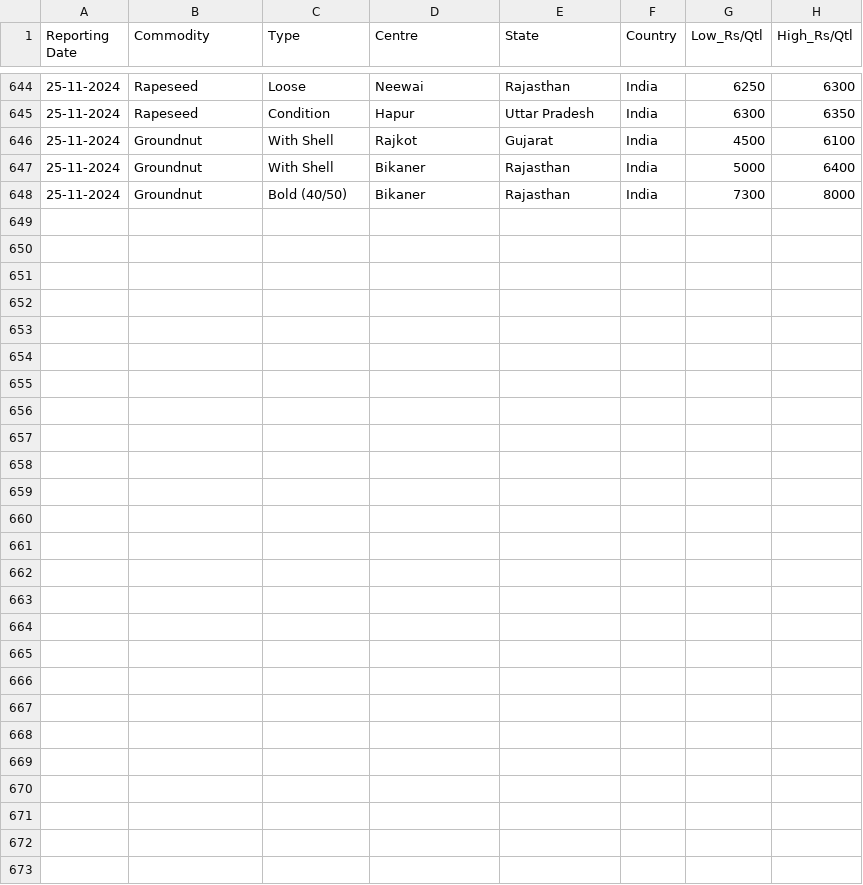
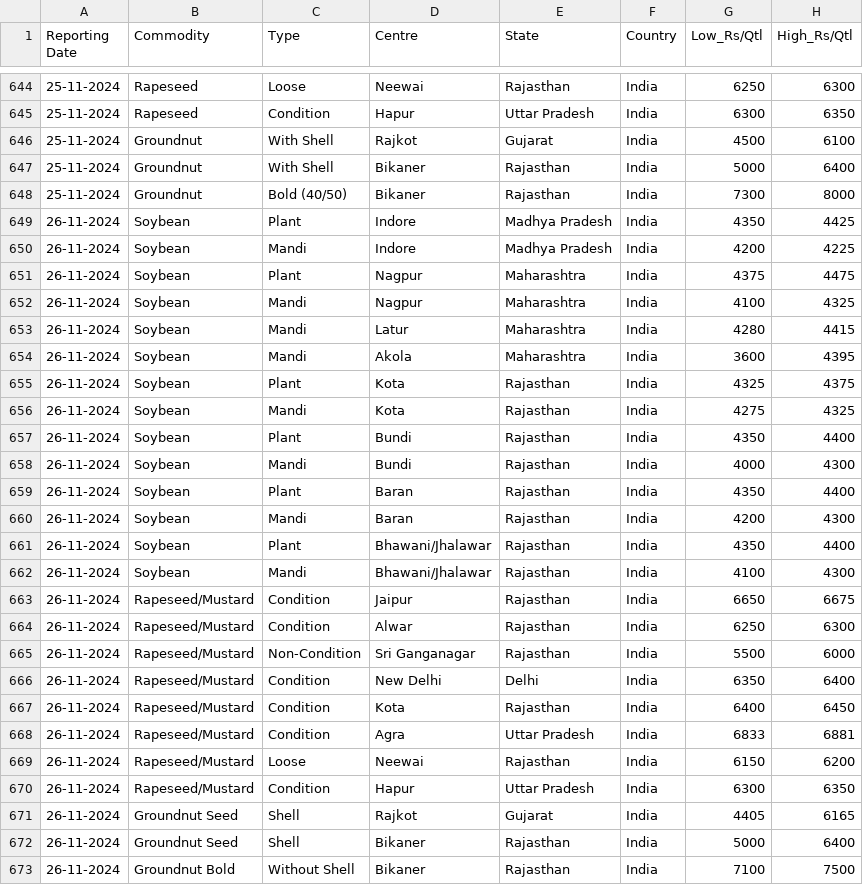
Before and after one commit to arunvithyasegar/Agriwatch-Soya-report, a CSV file: Agmarknet_Price_And_Arrival_Report.csv, drawn as a sheet; only a part is shown, gaps mark what is left out; the diff names each change by its address in the sheet, - before the commit and + after, or states it on an @@ line.

Commit message:
Update Agmarknet_Price_And_Arrival_Report.csv

```diff
--- a/Agmarknet_Price_And_Arrival_Report.csv
+++ b/Agmarknet_Price_And_Arrival_Report.csv
+row 649: 26-11-2024 | Soybean | Plant | Indore | Madhya Pradesh | India | 4350 | 4425
+row 650: 26-11-2024 | Soybean | Mandi | Indore | Madhya Pradesh | India | 4200 | 4225
+row 651: 26-11-2024 | Soybean | Plant | Nagpur | Maharashtra | India | 4375 | 4475
+row 652: 26-11-2024 | Soybean | Mandi | Nagpur | Maharashtra | India | 4100 | 4325
+row 653: 26-11-2024 | Soybean | Mandi | Latur | Maharashtra | India | 4280 | 4415
+row 654: 26-11-2024 | Soybean | Mandi | Akola | Maharashtra | India | 3600 | 4395
+row 655: 26-11-2024 | Soybean | Plant | Kota | Rajasthan | India | 4325 | 4375
+row 656: 26-11-2024 | Soybean | Mandi | Kota | Rajasthan | India | 4275 | 4325
+row 657: 26-11-2024 | Soybean | Plant | Bundi | Rajasthan | India | 4350 | 4400
+row 658: 26-11-2024 | Soybean | Mandi | Bundi | Rajasthan | India | 4000 | 4300
+row 659: 26-11-2024 | Soybean | Plant | Baran | Rajasthan | India | 4350 | 4400
+row 660: 26-11-2024 | Soybean | Mandi | Baran | Rajasthan | India | 4200 | 4300
+row 661: 26-11-2024 | Soybean | Plant | Bhawani/Jhalawar | Rajasthan | India | 4350 | 4400
+row 662: 26-11-2024 | Soybean | Mandi | Bhawani/Jhalawar | Rajasthan | India | 4100 | 4300
+row 663: 26-11-2024 | Rapeseed/Mustard | Condition | Jaipur | Rajasthan | India | 6650 | 6675
+row 664: 26-11-2024 | Rapeseed/Mustard | Condition | Alwar | Rajasthan | India | 6250 | 6300
+row 665: 26-11-2024 | Rapeseed/Mustard | Non-Condition | Sri Ganganagar | Rajasthan | India | 5500 | 6000
+row 666: 26-11-2024 | Rapeseed/Mustard | Condition | New Delhi | Delhi | India | 6350 | 6400
+row 667: 26-11-2024 | Rapeseed/Mustard | Condition | Kota | Rajasthan | India | 6400 | 6450
+row 668: 26-11-2024 | Rapeseed/Mustard | Condition | Agra | Uttar Pradesh | India | 6833 | 6881
+row 669: 26-11-2024 | Rapeseed/Mustard | Loose | Neewai | Rajasthan | India | 6150 | 6200
+row 670: 26-11-2024 | Rapeseed/Mustard | Condition | Hapur | Uttar Pradesh | India | 6300 | 6350
+row 671: 26-11-2024 | Groundnut Seed | Shell | Rajkot | Gujarat | India | 4405 | 6165
+row 672: 26-11-2024 | Groundnut Seed | Shell | Bikaner | Rajasthan | India | 5000 | 6400
+row 673: 26-11-2024 | Groundnut Bold | Without Shell | Bikaner | Rajasthan | India | 7100 | 7500
```
